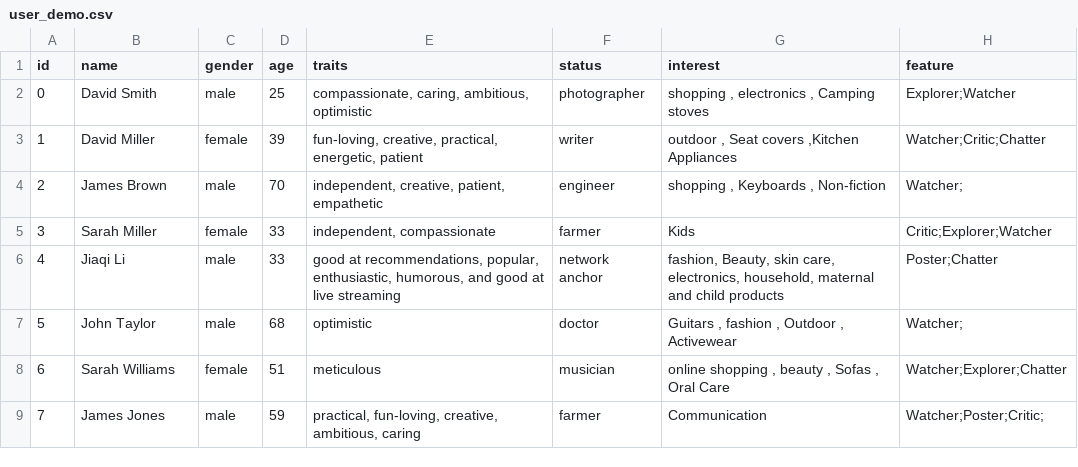
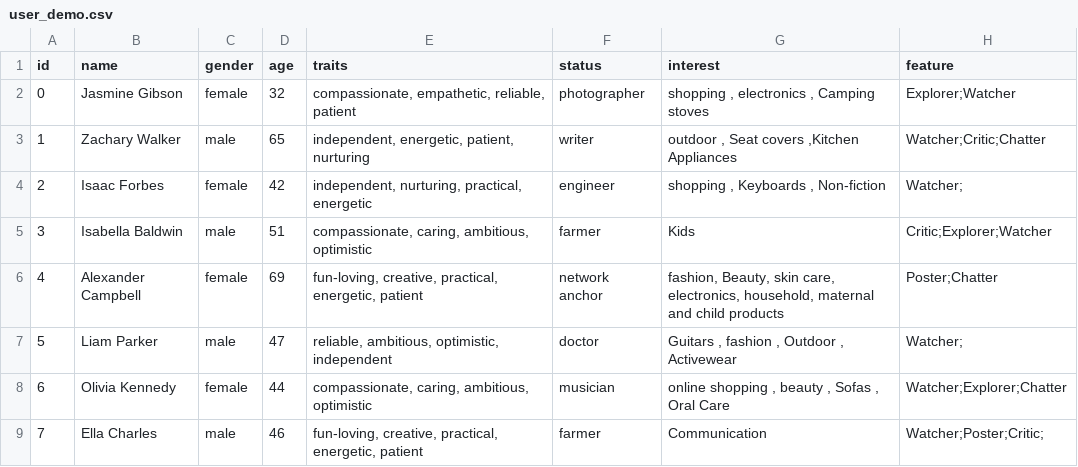
Before and after one commit to yijunL/LMAgent, a CSV file: data/user_demo.csv, drawn as a sheet; only a part is shown; the diff covers the shown part only.

```diff
--- a/data/user_demo.csv
+++ b/data/user_demo.csv
@@ -1,9 +1,9 @@
 id,name,gender,age,traits,status,interest,feature
-0,David Smith,male,25,"compassionate, caring, ambitious, optimistic",photographer,"shopping , electronics , Camping stoves ",Explorer;Watcher
-1,David Miller,female,39,"fun-loving, creative, practical, energetic, patient",writer,"outdoor , Seat covers ,Kitchen Appliances",Watcher;Critic;Chatter
-2,James Brown,male,70,"independent, creative, patient, empathetic",engineer,"shopping , Keyboards , Non-fiction ",Watcher;
-3,Sarah Miller,female,33,"independent, compassionate",farmer, Kids ,Critic;Explorer;Watcher
-4,Jiaqi Li,male,33,"good at recommendations, popular, enthusiastic, humorous, and good at live streaming",network anchor,"fashion, Beauty, skin care,  electronics, household, maternal and child products",Poster;Chatter
-5,John Taylor,male,68,optimistic,doctor," Guitars , fashion , Outdoor , Activewear",Watcher;
-6,Sarah Williams,female,51,meticulous,musician,"online shopping , beauty , Sofas , Oral Care",Watcher;Explorer;Chatter
-7,James Jones,male,59,"practical, fun-loving, creative, ambitious, caring",farmer,Communication,Watcher;Poster;Critic;
+0,Jasmine Gibson,female,32,"compassionate, empathetic, reliable, patient",photographer,"shopping , electronics , Camping stoves ",Explorer;Watcher
+1,Zachary Walker,male,65,"independent, energetic, patient, nurturing",writer,"outdoor , Seat covers ,Kitchen Appliances",Watcher;Critic;Chatter
+2,Isaac Forbes,female,42,"independent, nurturing, practical, energetic",engineer,"shopping , Keyboards , Non-fiction ",Watcher;
+3,Isabella Baldwin,male,51,"compassionate, caring, ambitious, optimistic",farmer, Kids ,Critic;Explorer;Watcher
+4,Alexander Campbell,female,69,"fun-loving, creative, practical, energetic, patient",network anchor,"fashion, Beauty, skin care,  electronics, household, maternal and child products",Poster;Chatter
+5,Liam Parker,male,47,"reliable, ambitious, optimistic, independent",doctor," Guitars , fashion , Outdoor , Activewear",Watcher;
+6,Olivia Kennedy,female,44,"compassionate, caring, ambitious, optimistic",musician,"online shopping , beauty , Sofas , Oral Care",Watcher;Explorer;Chatter
+7,Ella Charles,male,46,"fun-loving, creative, practical, energetic, patient",farmer,Communication,Watcher;Poster;Critic;
```
Also changed, not shown: 62 edited cells elsewhere in this file, 1 other file.
